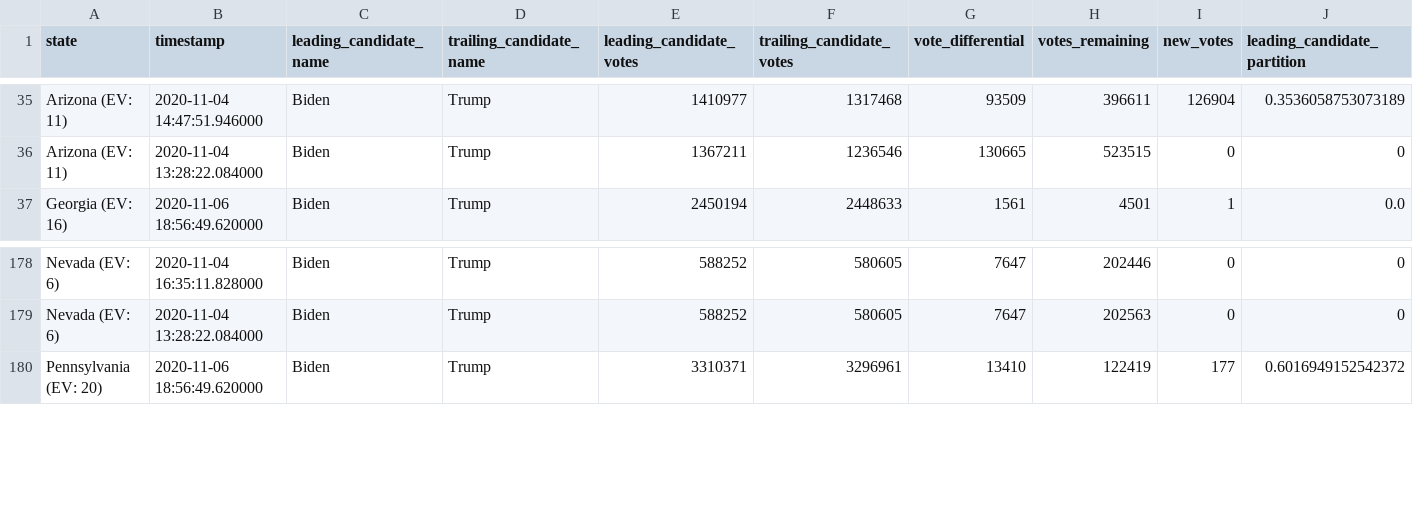
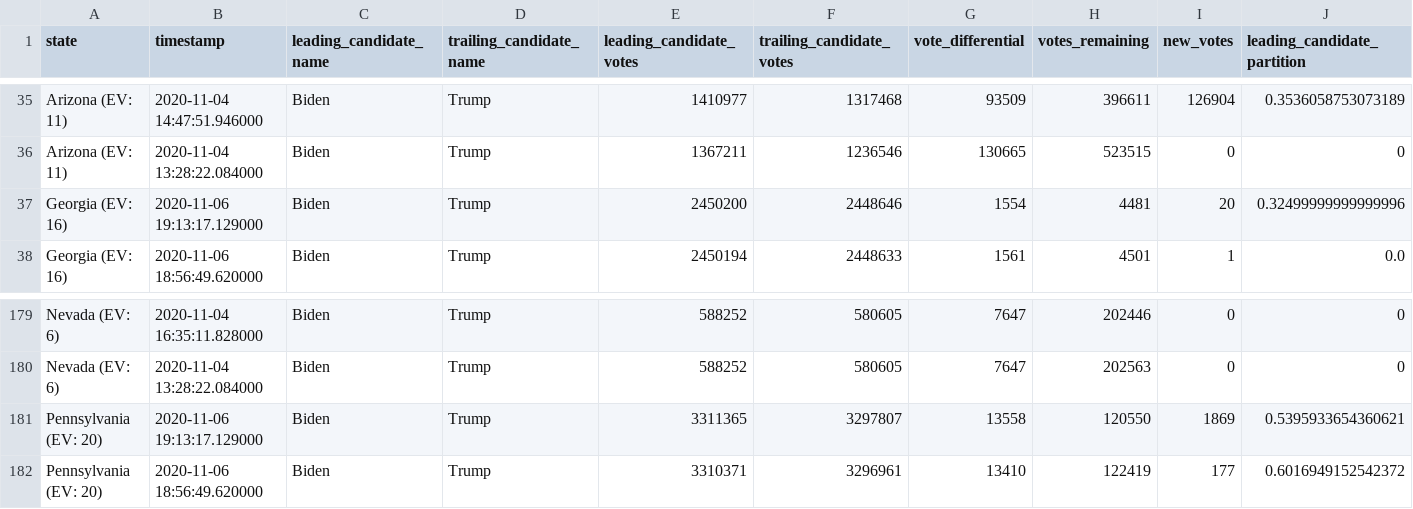
Before and after one commit to WarrenBuffering/nyt-2020-election-scraper, a CSV file: battleground-state-changes.csv, drawn as a sheet; only a part is shown, gaps mark what is left out; rows hold the shown columns only; the diff names each change by its address in the sheet, - before the commit and + after, or states it on an @@ line.

```diff
--- a/battleground-state-changes.csv
+++ b/battleground-state-changes.csv
+row 37: Georgia (EV: 16) | 2020-11-06 19:13:17.129000 | Biden | Trump | 2450200 | 2448646 | 1554 | 4481 | 20 | 0.32499999999999996
+row 181: Pennsylvania (EV: 20) | 2020-11-06 19:13:17.129000 | Biden | Trump | 3311365 | 3297807 | 13558 | 120550 | 1869 | 0.5395933654360621
```
Also changed, not shown: 2 other files.
